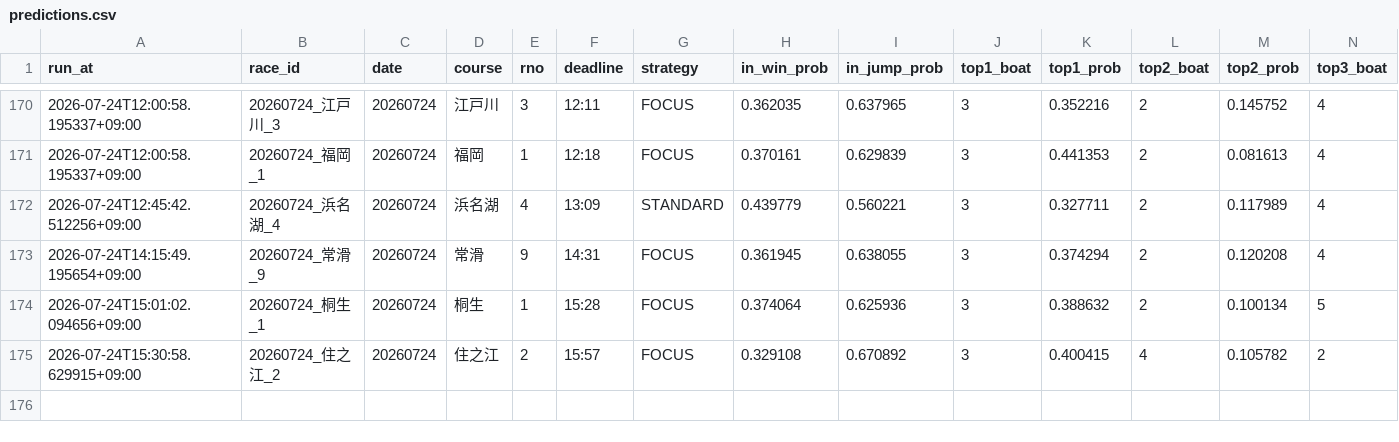
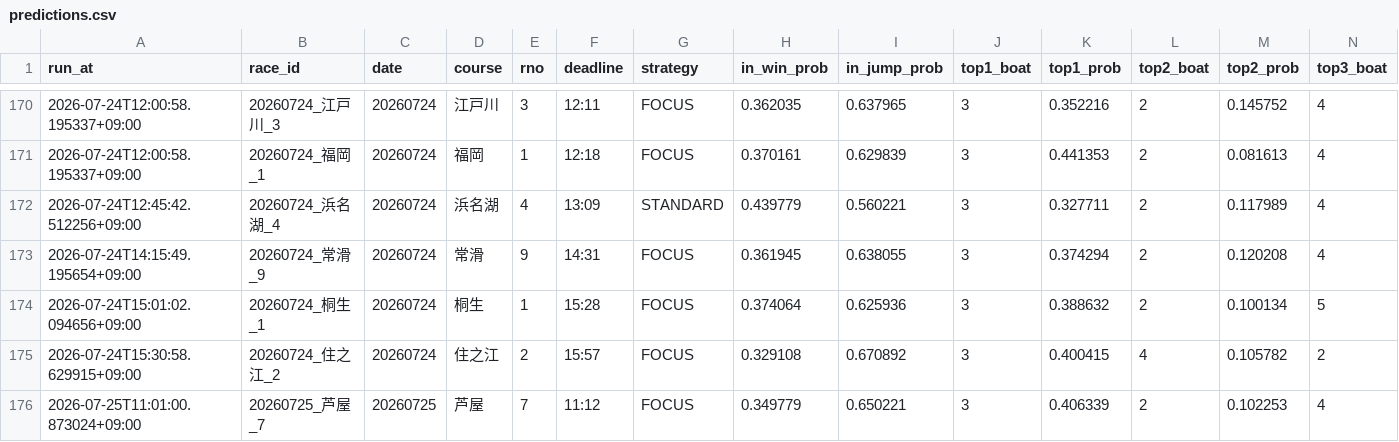
Before and after one commit to kibidanngo3/boatrace_bot, a CSV file: predictions.csv, drawn as a sheet; only a part is shown, gaps mark what is left out; rows hold the shown columns only; the diff names each change by its address in the sheet, - before the commit and + after, or states it on an @@ line.

```diff
--- a/predictions.csv
+++ b/predictions.csv
+row 176: 2026-07-25T11:01:00.873024+09:00 | 20260725_芦屋_7 | 20260725 | 芦屋 | 7 | 11:12 | FOCUS | 0.349779 | 0.650221 | 3 | 0.406339 | 2 | 0.102253 | 4
```
Also changed, not shown: 2 other files.
